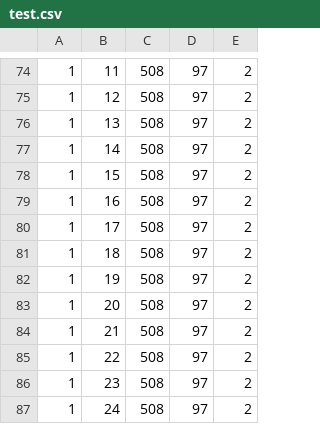
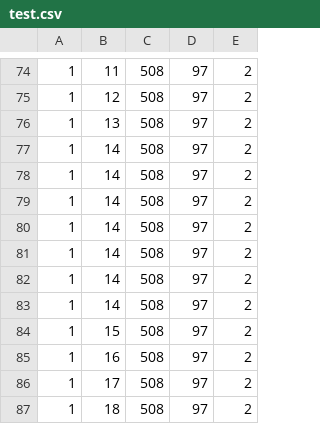
Before and after one commit to huge-valley/my_scripts, a CSV file: test.csv, drawn as a sheet; only a part is shown, gaps mark what is left out; the shorter side is filled out with more unchanged rows.

Commit message:
Add files via upload
上書き

```diff
--- a/test.csv
+++ b/test.csv
@@ -77,2 +77,8 @@
 1,14,508,97,2
+1,14,508,97,2
+1,14,508,97,2
+1,14,508,97,2
+1,14,508,97,2
+1,14,508,97,2
+1,14,508,97,2
 1,15,508,97,2
```
